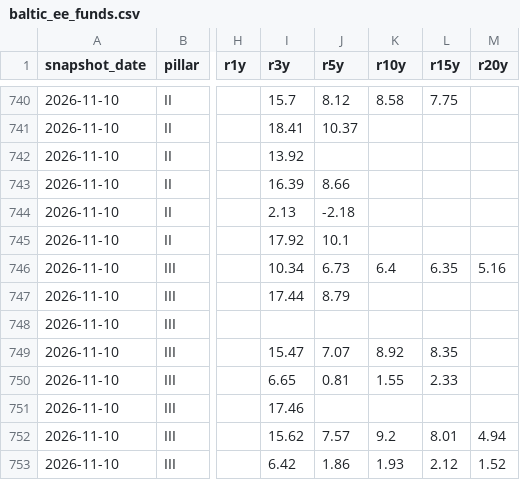
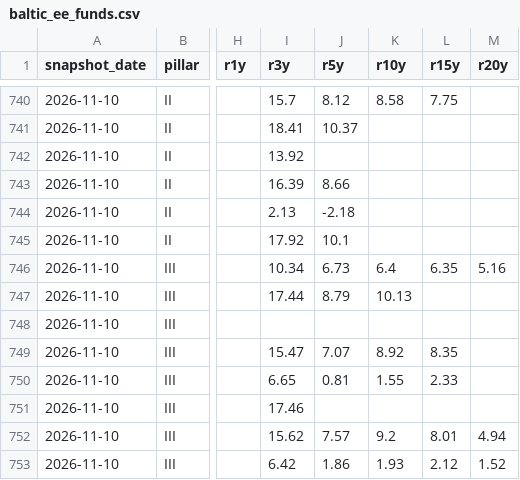
Before and after one commit to VytisCode/pension-fund-tracker, a CSV file: data/baltic_ee_funds.csv, drawn as a sheet; only a part is shown, gaps mark what is left out; the diff names each change by its address in the sheet, - before the commit and + after, or states it on an @@ line.

```diff
--- a/data/baltic_ee_funds.csv
+++ b/data/baltic_ee_funds.csv
-K747 (r10y): (empty)
+K747 (r10y): 10.13
```
Also changed, not shown: data/baltic_ee_meta.csv, data/ops_log.csv, 55 other files.
